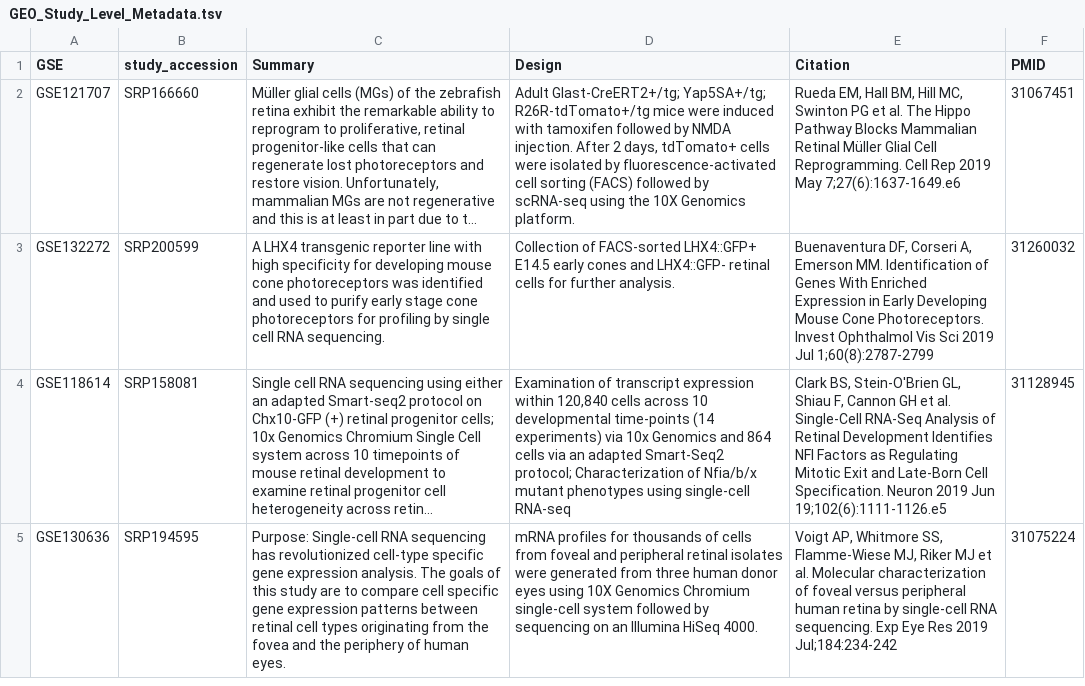
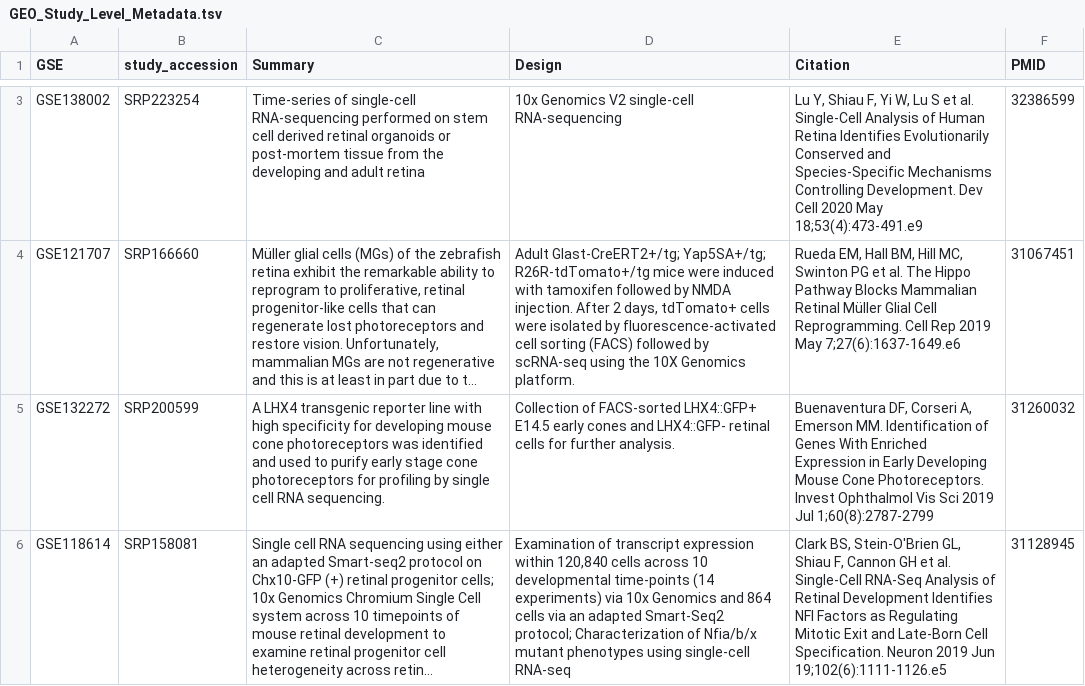
Before and after one commit to davemcg/scEiaD, a TSV file: data/GEO_Study_Level_Metadata.tsv, drawn as a sheet; only a part is shown, gaps mark what is left out; the shorter side is filled out with more unchanged rows; long unchanged cells end in …; the diff covers the shown part only; the diff names each change by its address in the sheet, - before the commit and + after, or states it on an @@ line.

Commit message:
app updates with tables and new sqlite source

```diff
--- a/data/GEO_Study_Level_Metadata.tsv
+++ b/data/GEO_Study_Level_Metadata.tsv
+row 3: GSE138002 | SRP223254 | Time-series of single-cell RNA-sequencing performed on stem cell derived retinal organoids or post-mortem tissue from the developing and adult retina | 10x Genomics V2 single-cell RNA-sequencing | Lu Y, Shiau F, Yi W, Lu S et al. Single-Cell Analysis of Human Retina Identifies Evolutionarily Conserved and Species-Specific Mechanisms Controlling Development. Dev Cell 2020 May 18;53(4):473-491.e9 | 32386599
```
Also changed, not shown: 1 added row elsewhere in this file, 5 other files.
